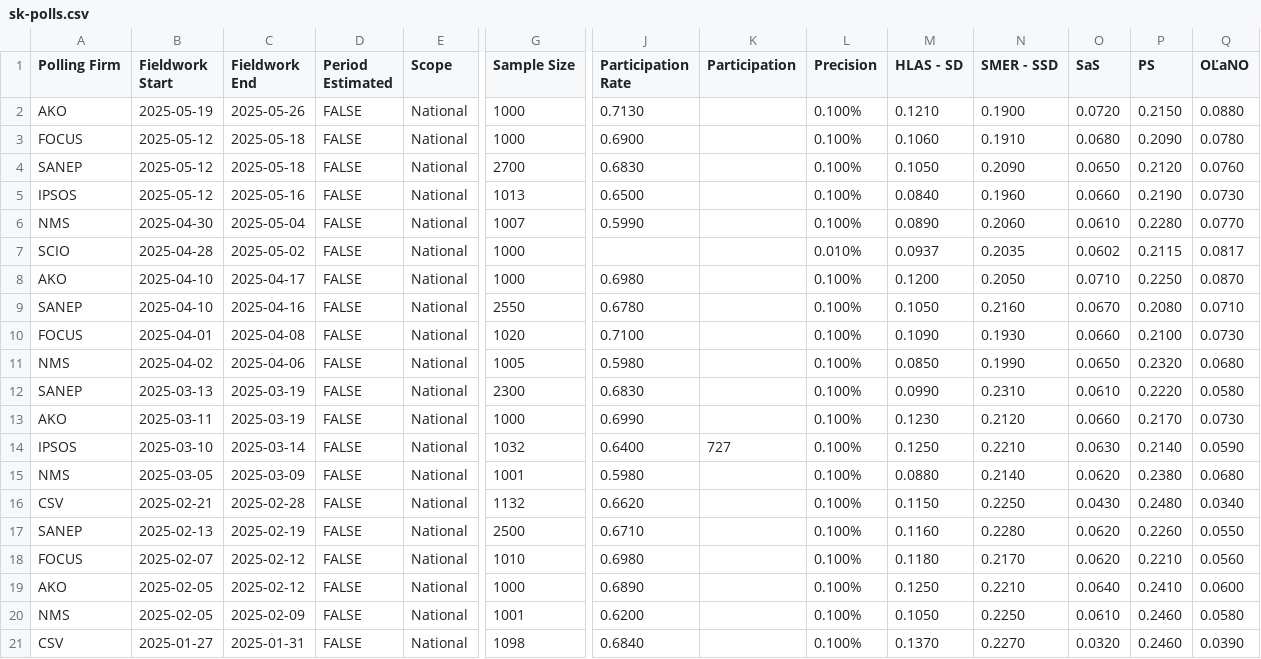
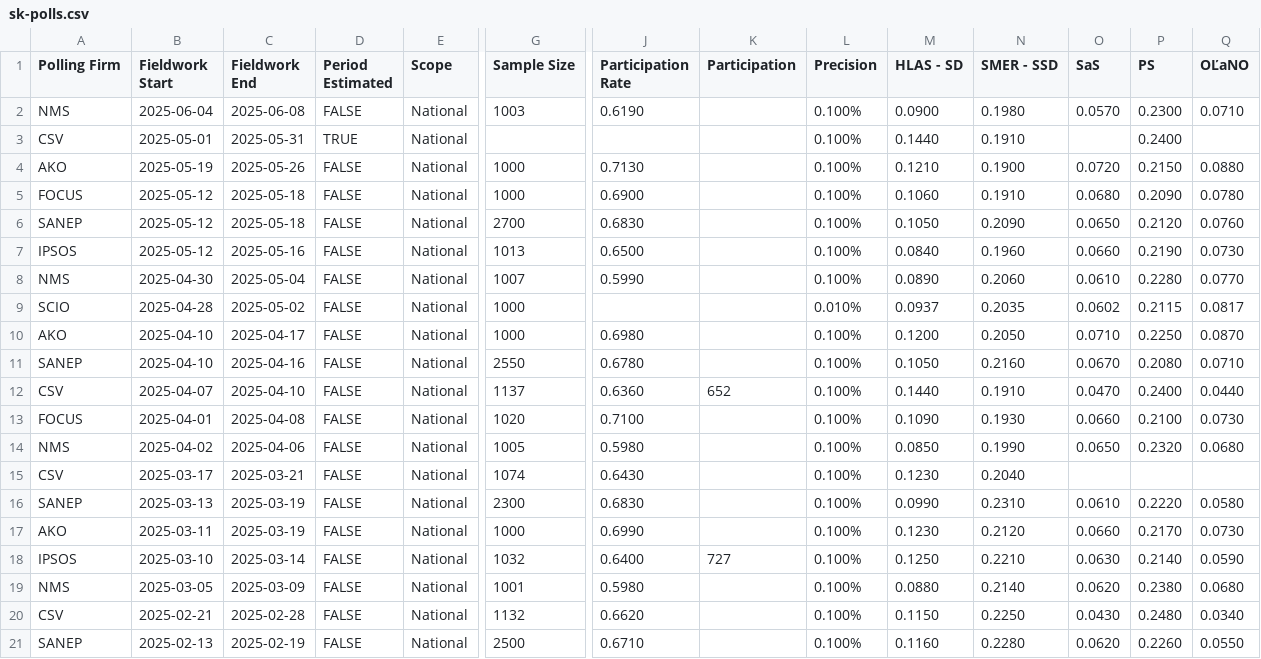
Before and after one commit to acernek/acernek.github.io, a CSV file: sk-polls/data/sk-polls.csv, drawn as a sheet; only a part is shown, gaps mark what is left out; the shorter side is filled out with more unchanged rows; rows hold the shown columns only; the diff names each change by its address in the sheet, - before the commit and + after, or states it on an @@ line.

```diff
--- a/sk-polls/data/sk-polls.csv
+++ b/sk-polls/data/sk-polls.csv
+row 2: NMS | 2025-06-04 | 2025-06-08 | FALSE | National | 1003 | 0.6190 |  | 0.100% | 0.0900 | 0.1980 | 0.0570 | 0.2300 | 0.0710
+row 3: CSV | 2025-05-01 | 2025-05-31 | TRUE | National |  |  |  | 0.100% | 0.1440 | 0.1910 |  | 0.2400
+row 12: CSV | 2025-04-07 | 2025-04-10 | FALSE | National | 1137 | 0.6360 | 652 | 0.100% | 0.1440 | 0.1910 | 0.0470 | 0.2400 | 0.0440
+row 15: CSV | 2025-03-17 | 2025-03-21 | FALSE | National | 1074 | 0.6430 |  | 0.100% | 0.1230 | 0.2040
```
Also changed, not shown: sk-polls/data/sk-polls-potential.csv, 3 other files.
